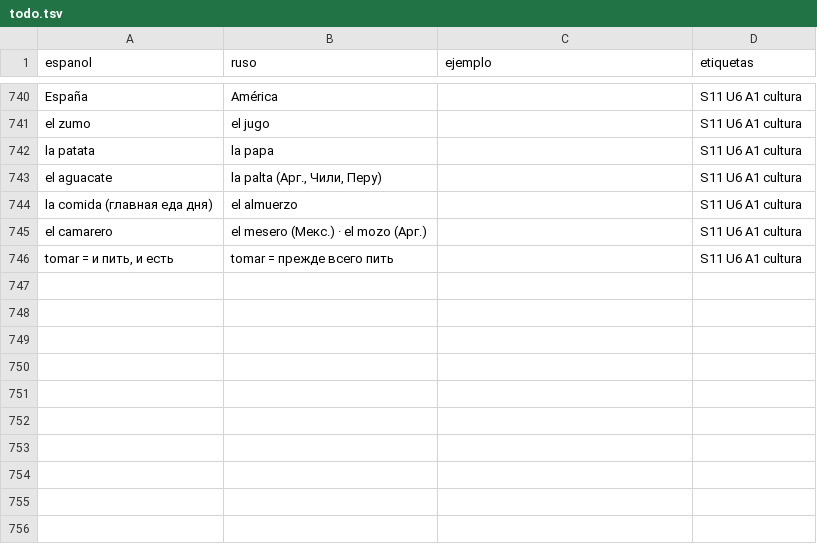
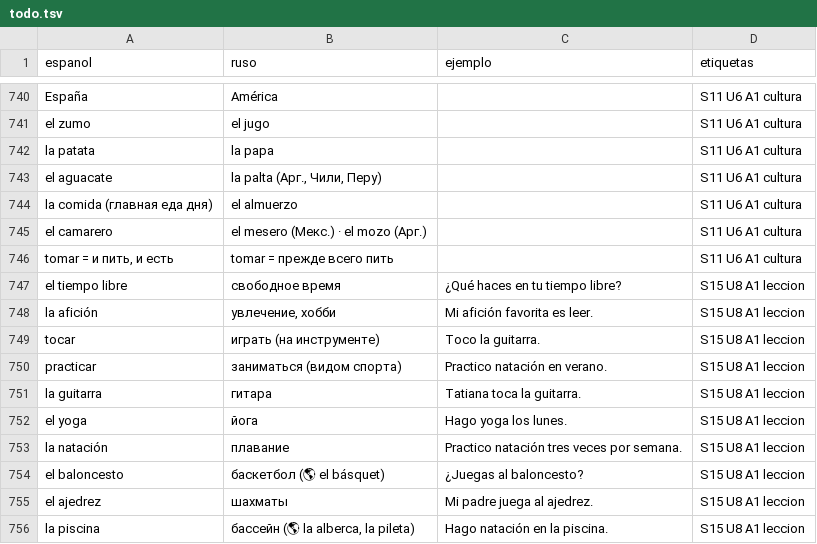
Before and after one commit to ianmusicall-max/espanol-desde-ruso, a TSV file: vocabulario/todo.tsv, drawn as a sheet; only a part is shown, gaps mark what is left out.

```diff
--- a/vocabulario/todo.tsv
+++ b/vocabulario/todo.tsv
@@ -746 +746,11 @@ el camarero	el mesero (Мекс.) · el mozo (Арг.)		S11 U6 A1 cultura
 tomar = и пить, и есть	tomar = прежде всего пить		S11 U6 A1 cultura
+el tiempo libre	свободное время	¿Qué haces en tu tiempo libre?	S15 U8 A1 leccion
+la afición	увлечение, хобби	Mi afición favorita es leer.	S15 U8 A1 leccion
+tocar	играть (на инструменте)	Toco la guitarra.	S15 U8 A1 leccion
+practicar	заниматься (видом спорта)	Practico natación en verano.	S15 U8 A1 leccion
+la guitarra	гитара	Tatiana toca la guitarra.	S15 U8 A1 leccion
+el yoga	йога	Hago yoga los lunes.	S15 U8 A1 leccion
+la natación	плавание	Practico natación tres veces por semana.	S15 U8 A1 leccion
+el baloncesto	баскетбол (🌎 el básquet)	¿Juegas al baloncesto?	S15 U8 A1 leccion
+el ajedrez	шахматы	Mi padre juega al ajedrez.	S15 U8 A1 leccion
+la piscina	бассейн (🌎 la alberca, la pileta)	Hago natación en la piscina.	S15 U8 A1 leccion
```
Also changed, not shown: 12 other files.
